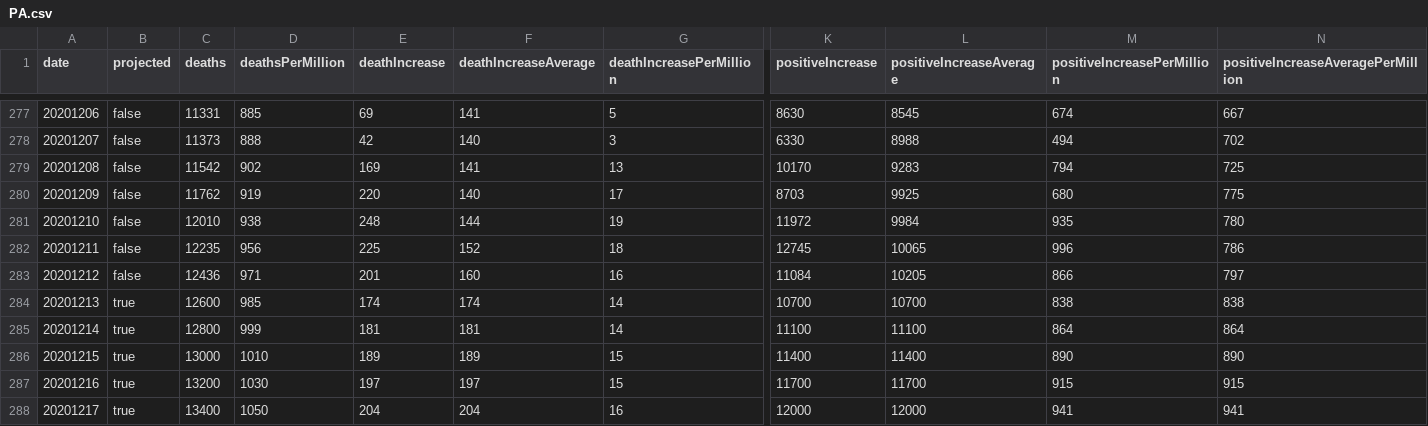
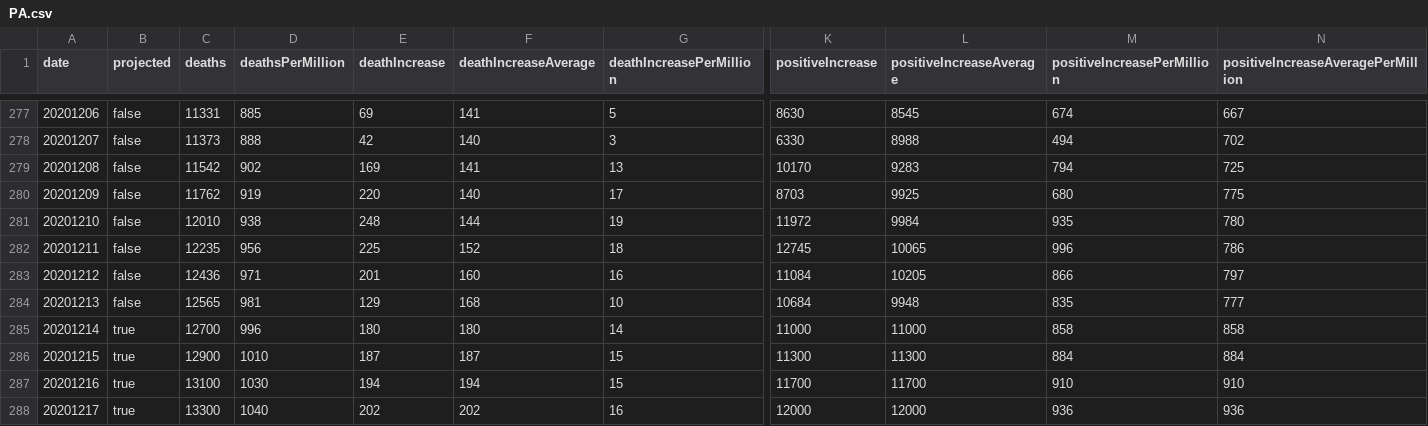
Before and after one commit to mgwalker/covid19-csv, a CSV file: docs/v1/PA.csv, drawn as a sheet; only a part is shown, gaps mark what is left out; removed rows and columns are numbered as before the commit, all else as after; rows hold the shown columns only; the diff covers the shown part only; the diff names each change by its address in the sheet, - before the commit and + after, or states it on an @@ line.

```diff
--- a/docs/v1/PA.csv
+++ b/docs/v1/PA.csv
-row 284: 20201213 | true | 12600 | 985 | 174 | 174 | 14 | 10700 | 10700 | 838 | 838
+row 284: 20201213 | false | 12565 | 981 | 129 | 168 | 10 | 10684 | 9948 | 835 | 777
-C285 (deaths): 12800
+C285 (deaths): 12700
-D285 (deathsPerMillion): 999
+D285 (deathsPerMillion): 996
-E285 (deathIncrease): 181
+E285 (deathIncrease): 180
-F285 (deathIncreaseAverage): 181
+F285 (deathIncreaseAverage): 180
-K285 (positiveIncrease): 11100
+K285 (positiveIncrease): 11000
-L285 (positiveIncreaseAverage): 11100
+L285 (positiveIncreaseAverage): 11000
-M285 (positiveIncreasePerMillion): 864
+M285 (positiveIncreasePerMillion): 858
-N285: 864
+N285: 858
-C286 (deaths): 13000
+C286 (deaths): 12900
-E286 (deathIncrease): 189
+E286 (deathIncrease): 187
-F286 (deathIncreaseAverage): 189
+F286 (deathIncreaseAverage): 187
-K286 (positiveIncrease): 11400
+K286 (positiveIncrease): 11300
-L286 (positiveIncreaseAverage): 11400
+L286 (positiveIncreaseAverage): 11300
-M286 (positiveIncreasePerMillion): 890
+M286 (positiveIncreasePerMillion): 884
-N286: 890
+N286: 884
-C287 (deaths): 13200
+C287 (deaths): 13100
-E287 (deathIncrease): 197
+E287 (deathIncrease): 194
-F287 (deathIncreaseAverage): 197
+F287 (deathIncreaseAverage): 194
-M287 (positiveIncreasePerMillion): 915
+M287 (positiveIncreasePerMillion): 910
-N287: 915
+N287: 910
-C288 (deaths): 13400
+C288 (deaths): 13300
-D288 (deathsPerMillion): 1050
+D288 (deathsPerMillion): 1040
-E288 (deathIncrease): 204
+E288 (deathIncrease): 202
-F288 (deathIncreaseAverage): 204
+F288 (deathIncreaseAverage): 202
-M288 (positiveIncreasePerMillion): 941
+M288 (positiveIncreasePerMillion): 936
-N288: 941
+N288: 936
```
Also changed, not shown: 1 added row and 49 edited cells elsewhere in this file, docs/v1/CA.csv, docs/v1/MT.csv, 54 other files.
